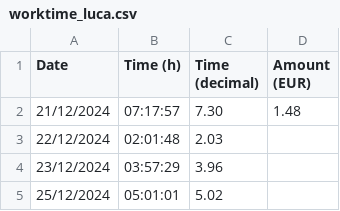
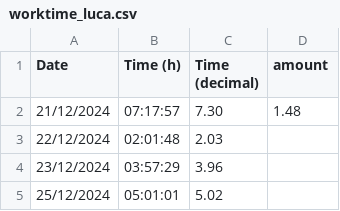
Before and after one commit to saurluca/scipy, a CSV file: data/worktime_luca.csv, drawn as a sheet; only a part is shown.

```diff
--- a/data/worktime_luca.csv
+++ b/data/worktime_luca.csv
@@ -1,2 +1,2 @@
-"Date","Time (h)","Time (decimal)","Amount (EUR)"
+"Date","Time (h)","Time (decimal)","amount"
 "21/12/2024","07:17:57","7.30","1.48"
```
Also changed, not shown: data/worktime_jeelka.csv, 1 other file.
